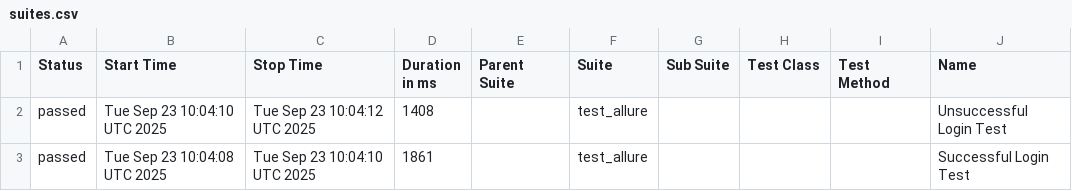
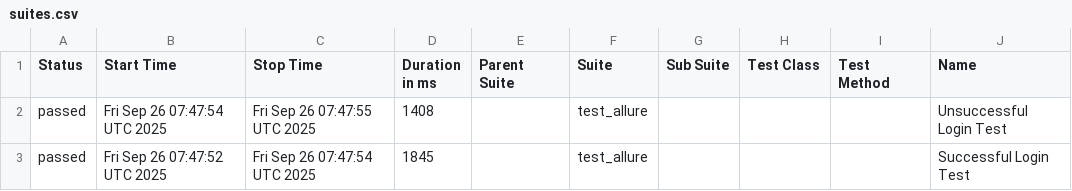
Before and after one commit to Laross76/allure, a CSV file: data/suites.csv, drawn as a sheet; only a part is shown; the diff names each change by its address in the sheet, - before the commit and + after, or states it on an @@ line.

```diff
--- a/data/suites.csv
+++ b/data/suites.csv
-B2 (Start Time): Tue Sep 23 10:04:10 UTC 2025
+B2 (Start Time): Fri Sep 26 07:47:54 UTC 2025
-C2 (Stop Time): Tue Sep 23 10:04:12 UTC 2025
+C2 (Stop Time): Fri Sep 26 07:47:55 UTC 2025
-B3 (Start Time): Tue Sep 23 10:04:08 UTC 2025
+B3 (Start Time): Fri Sep 26 07:47:52 UTC 2025
-C3 (Stop Time): Tue Sep 23 10:04:10 UTC 2025
+C3 (Stop Time): Fri Sep 26 07:47:54 UTC 2025
-D3 (Duration in ms): 1861
+D3 (Duration in ms): 1845
```
Also changed, not shown: 17 other files.
